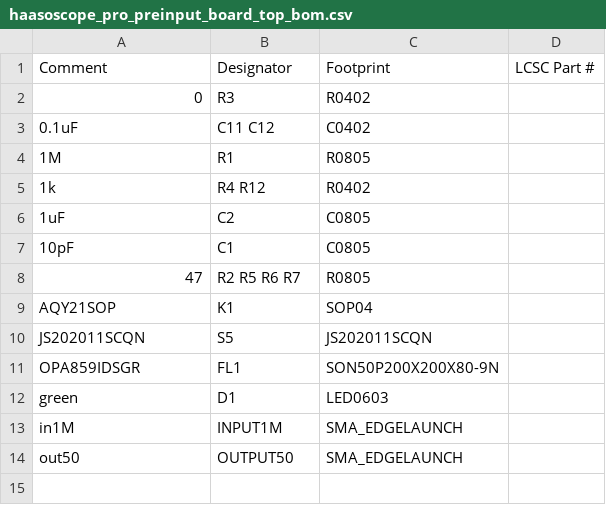
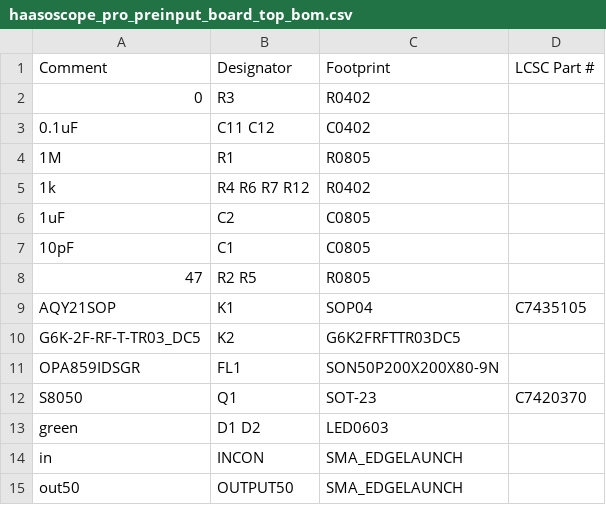
Before and after one commit to priimak/HaasoscopePro, a CSV file: input board/haasoscope_pro_preinput_board_top_bom.csv, drawn as a sheet.

```diff
--- a/input board/haasoscope_pro_preinput_board_top_bom.csv
+++ b/input board/haasoscope_pro_preinput_board_top_bom.csv
@@ -4,11 +4,12 @@ Comment,Designator,Footprint,LCSC Part #
 1M,R1,R0805,
-1k,R4 R12,R0402,
+1k,R4 R6 R7 R12,R0402,
 1uF,C2,C0805,
 10pF,C1,C0805,
-47,R2 R5 R6 R7,R0805,
-AQY21SOP,K1,SOP04,
-JS202011SCQN,S5,JS202011SCQN,
+47,R2 R5,R0805,
+AQY21SOP,K1,SOP04,C7435105
+G6K-2F-RF-T-TR03_DC5,K2,G6K2FRFTTR03DC5,
 OPA859IDSGR,FL1,SON50P200X200X80-9N,
-green,D1,LED0603,
-in1M,INPUT1M,SMA_EDGELAUNCH,
+S8050,Q1,SOT-23,C7420370
+green,D1 D2,LED0603,
+in,INCON,SMA_EDGELAUNCH,
 out50,OUTPUT50,SMA_EDGELAUNCH,
```
Also changed, not shown: input board/haasoscope_pro_preinput_board_top_cpl.csv, 5 other files.
